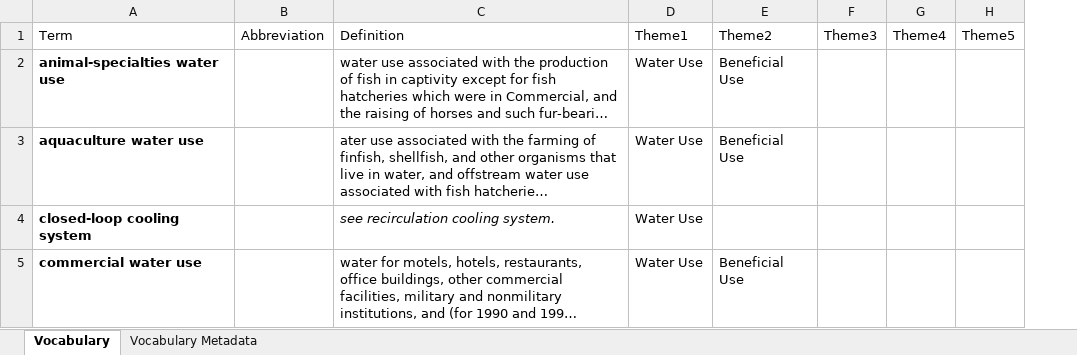
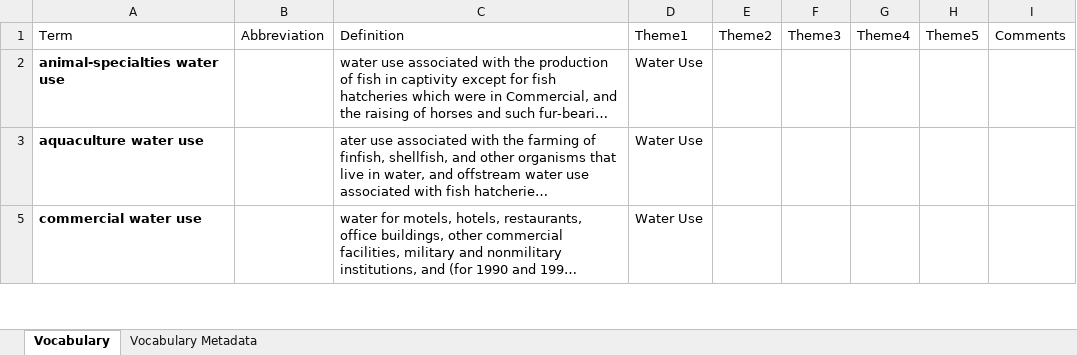
Before and after one commit to internetofwater/Glossary, an Excel workbook: Vocabularies/USGS/usgs-wut.xlsx, sheet Vocabulary, drawn as a sheet; only a part is shown; long unchanged cells end in …; values as stored, in another font and other column widths than the file's, no borders; removed rows and columns are numbered as before the commit, all else as after; the diff covers the shown part only; the diff names each change by its address in the sheet, - before the commit and + after, or states it on an @@ line.

```diff
--- a/Vocabularies/USGS/usgs-wut.xlsx (sheet Vocabulary)
+++ b/Vocabularies/USGS/usgs-wut.xlsx (sheet Vocabulary)
-column E, rows 1-3: Theme2 | Beneficial Use | Beneficial Use; row 5: Beneficial Use
+column E, row 1: Theme2
+column I, row 1: Comments
@@ row 4 hidden: closed-loop cooling system |  | see recirculation cooling system. | Water Use @@
```
Also changed, not shown: 13 hidden or unhidden rows elsewhere in this sheet, sheet Vocabulary Metadata, Template.xlsx, Vocabularies/NM/nm-wrap-g.xlsx, 3 other files.
